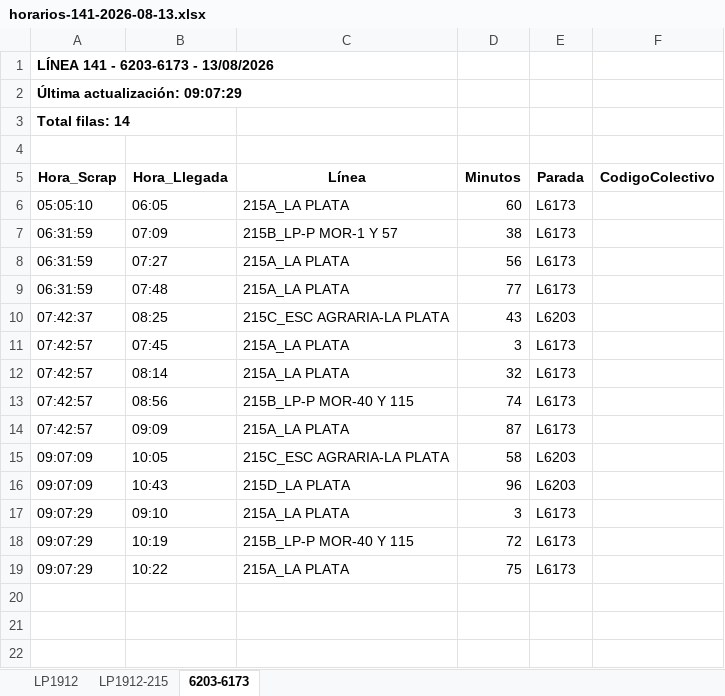
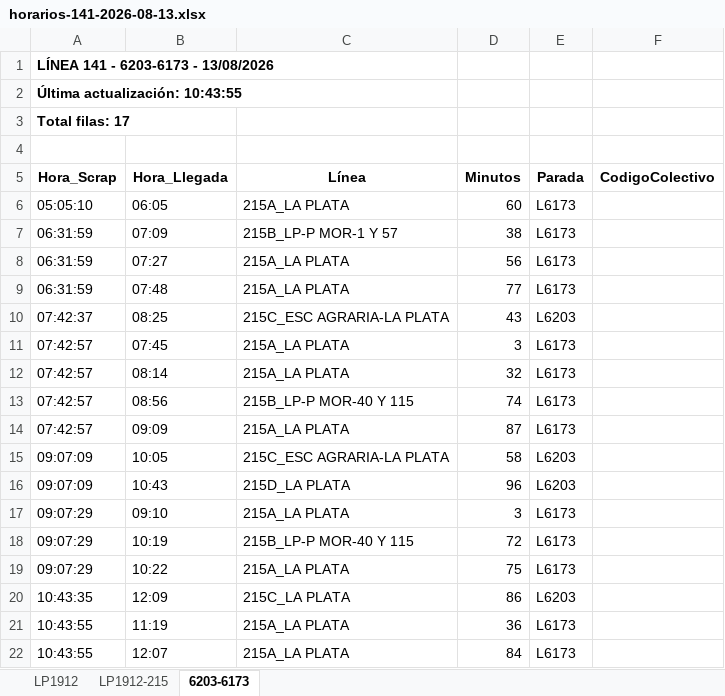
Before and after one commit to palomac00/recolector-colectivos, an Excel workbook: data/horarios-141-2026-08-13.xlsx, sheet 6203-6173, drawn as a sheet; values as stored, in another font and other column widths than the file's, no borders; the diff names each change by its address in the sheet, - before the commit and + after, or states it on an @@ line.

```diff
--- a/data/horarios-141-2026-08-13.xlsx (sheet 6203-6173)
+++ b/data/horarios-141-2026-08-13.xlsx (sheet 6203-6173)
-A2 (Hora_Scrap): Última actualización: 09:07:29
+A2 (Hora_Scrap): Última actualización: 10:43:55
-A3 (Hora_Scrap): Total filas: 14
+A3 (Hora_Scrap): Total filas: 17
+row 20: 10:43:35 | 12:09 | 215C_LA PLATA | 86 | L6203
+row 21: 10:43:55 | 11:19 | 215A_LA PLATA | 36 | L6173
+row 22: 10:43:55 | 12:07 | 215A_LA PLATA | 84 | L6173
```
Also changed, not shown: sheet LP1912, sheet LP1912-215, 2 other files.
